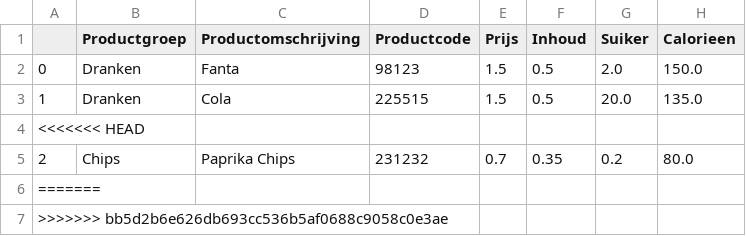
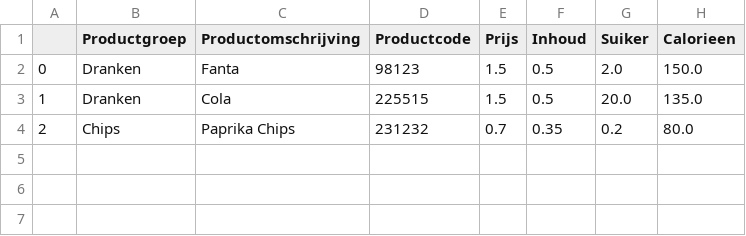
Before and after one commit to JasperDaleman/LCKV_AdjuApp, a CSV file: data/kantine.csv, drawn as a sheet; the diff names each change by its address in the sheet, - before the commit and + after, or states it on an @@ line.

```diff
--- a/data/kantine.csv
+++ b/data/kantine.csv
-row 4: <<<<<<< HEAD
-row 6: =======
-row 7: >>>>>>> bb5d2b6e626db693cc536b5af0688c9058c0e3ae
```
Also changed, not shown: data/orders.csv, data/personen.csv, 8 other files.
